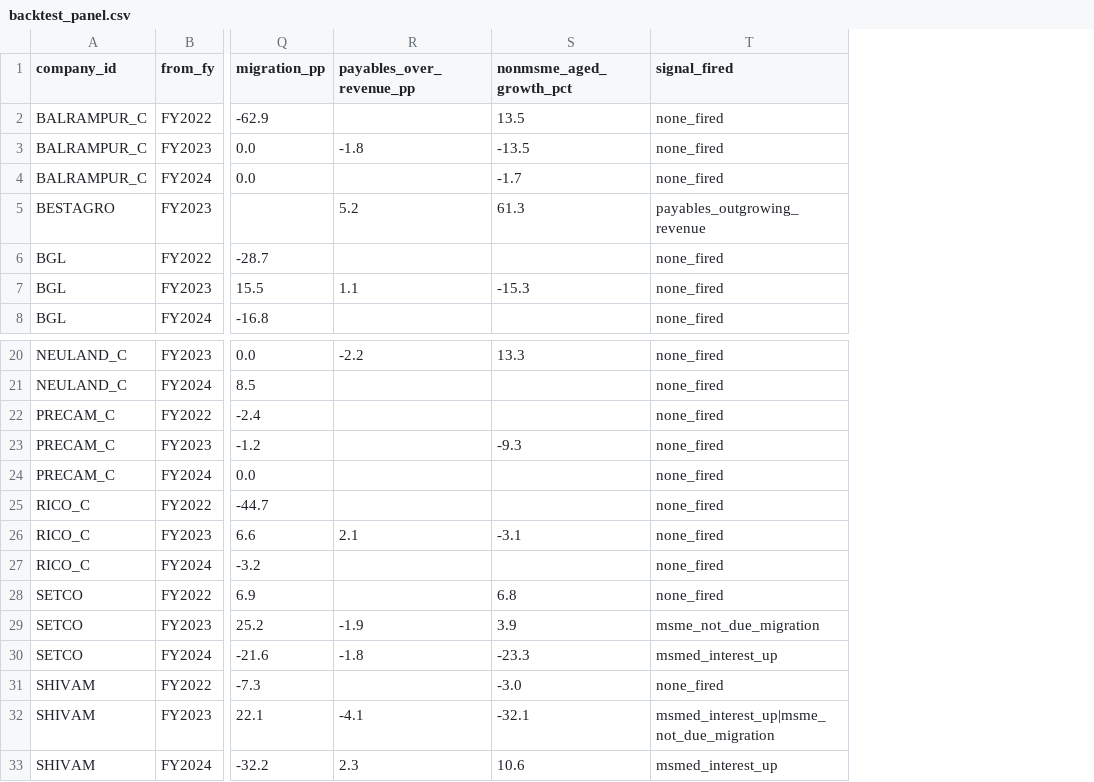
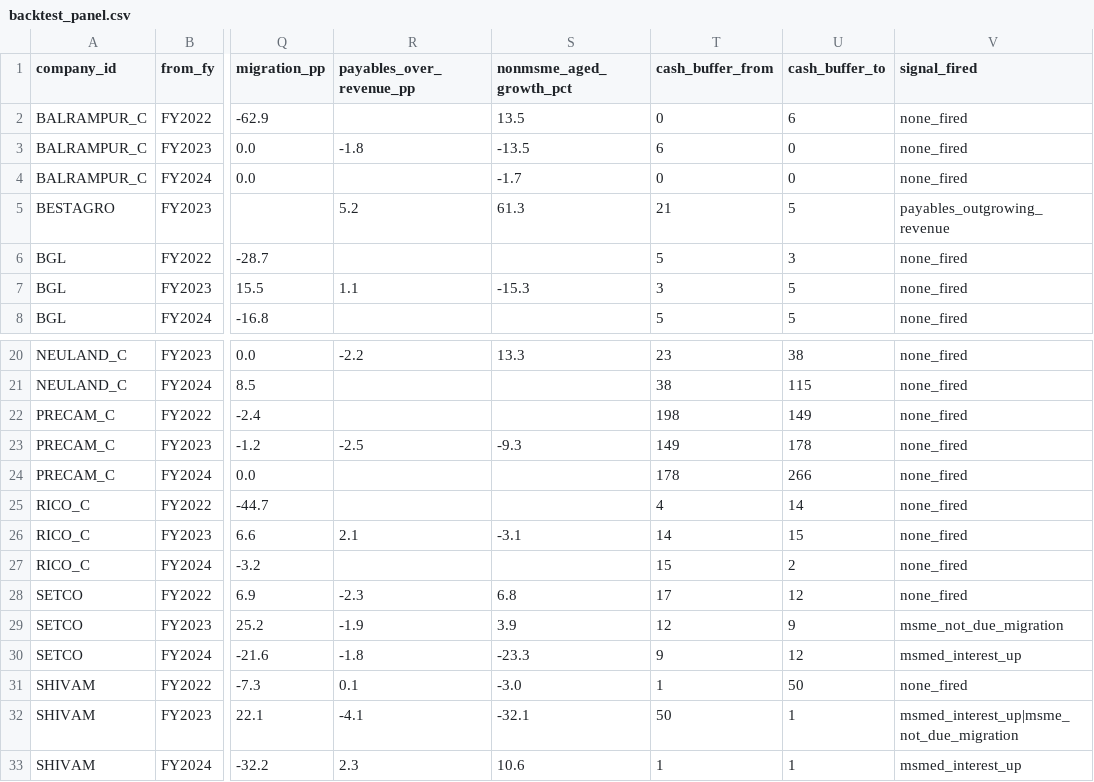
Before and after one commit to Rohit7606/FrayFuse-hackathon, a CSV file: data/real/backtest_panel.csv, drawn as a sheet; only a part is shown, gaps mark what is left out; the diff names each change by its address in the sheet, - before the commit and + after, or states it on an @@ line.

```diff
--- a/data/real/backtest_panel.csv
+++ b/data/real/backtest_panel.csv
+column T (cash_buffer_from), rows 2-8: 0 | 6 | 0 | 21 | 5 | 3 | 5; rows 20-33: 23 | 38 | 198 | 149 | 178 | 4 | 14 | 15 | 17 | 12 | 9 | 1 | 50 | 1
+column U (cash_buffer_to), rows 2-8: 6 | 0 | 0 | 5 | 3 | 5 | 5; rows 20-33: 38 | 115 | 149 | 178 | 266 | 14 | 15 | 2 | 12 | 9 | 12 | 50 | 1 | 1
-R23 (payables_over_revenue_pp): (empty)
+R23 (payables_over_revenue_pp): -2.5
-R28 (payables_over_revenue_pp): (empty)
+R28 (payables_over_revenue_pp): -2.3
-R31 (payables_over_revenue_pp): (empty)
+R31 (payables_over_revenue_pp): 0.1
```
Also changed, not shown: data/real/companies.csv, data/real/edges.csv, 4 other files.
